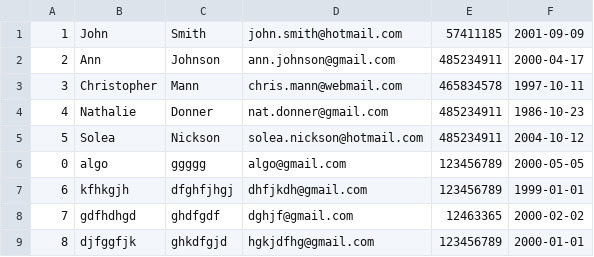
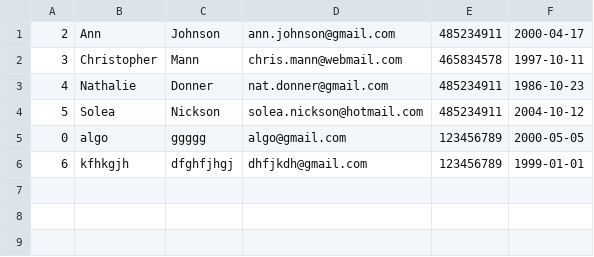
Before and after one commit to cvcvrril/psp, a CSV file: coffeeteria/data/customers.csv, drawn as a sheet; the diff names each change by its address in the sheet, - before the commit and + after, or states it on an @@ line.

```diff
--- a/coffeeteria/data/customers.csv
+++ b/coffeeteria/data/customers.csv
-row 1: 1 | John | Smith | john.smith@hotmail.com | 57411185 | 2001-09-09
-row 8: 7 | gdfhdhgd | ghdfgdf | dghjf@gmail.com | 12463365 | 2000-02-02
-row 9: 8 | djfggfjk | ghkdfgjd | hgkjdfhg@gmail.com | 123456789 | 2000-01-01
```
Also changed, not shown: 14 other files.
